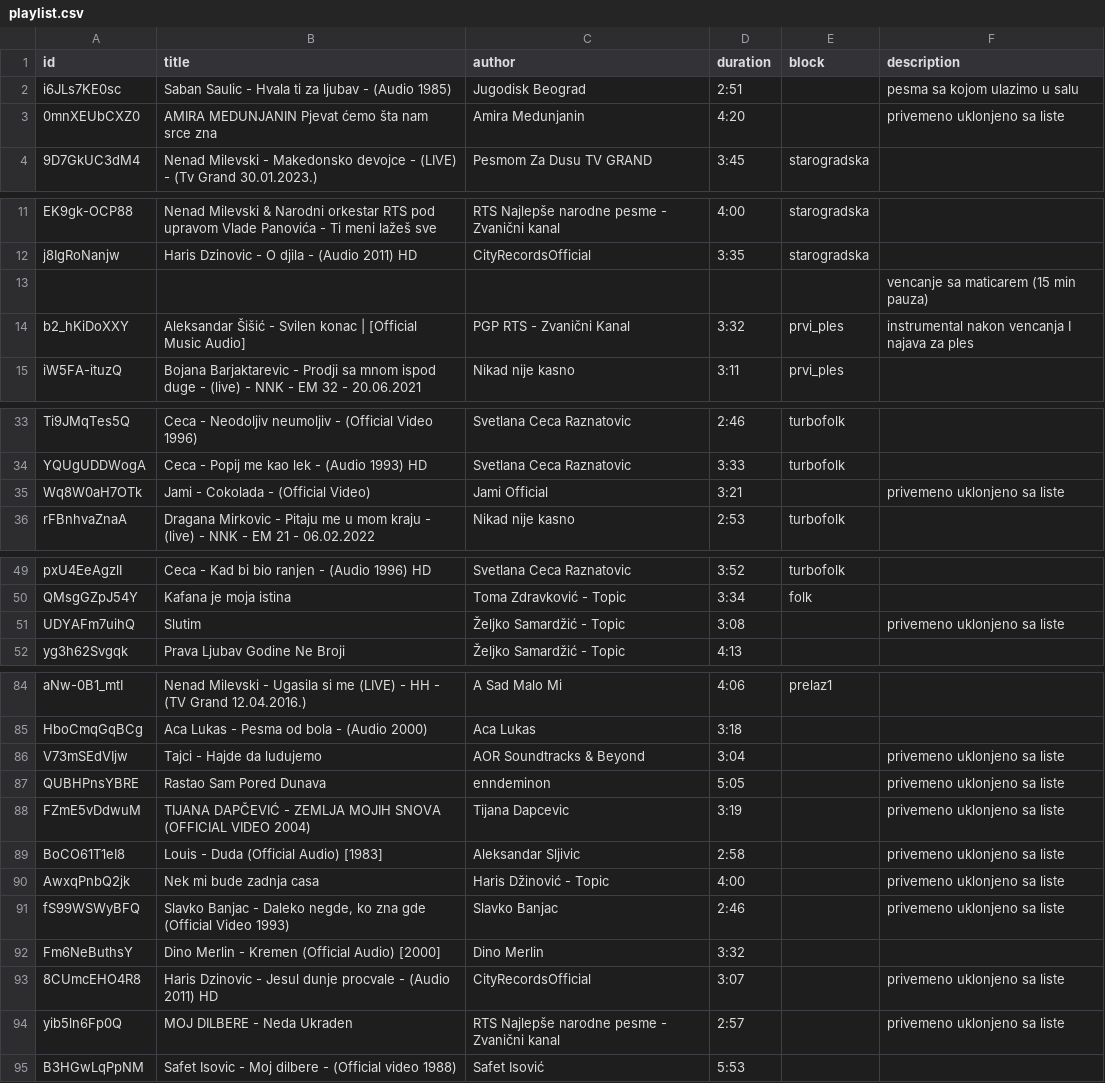
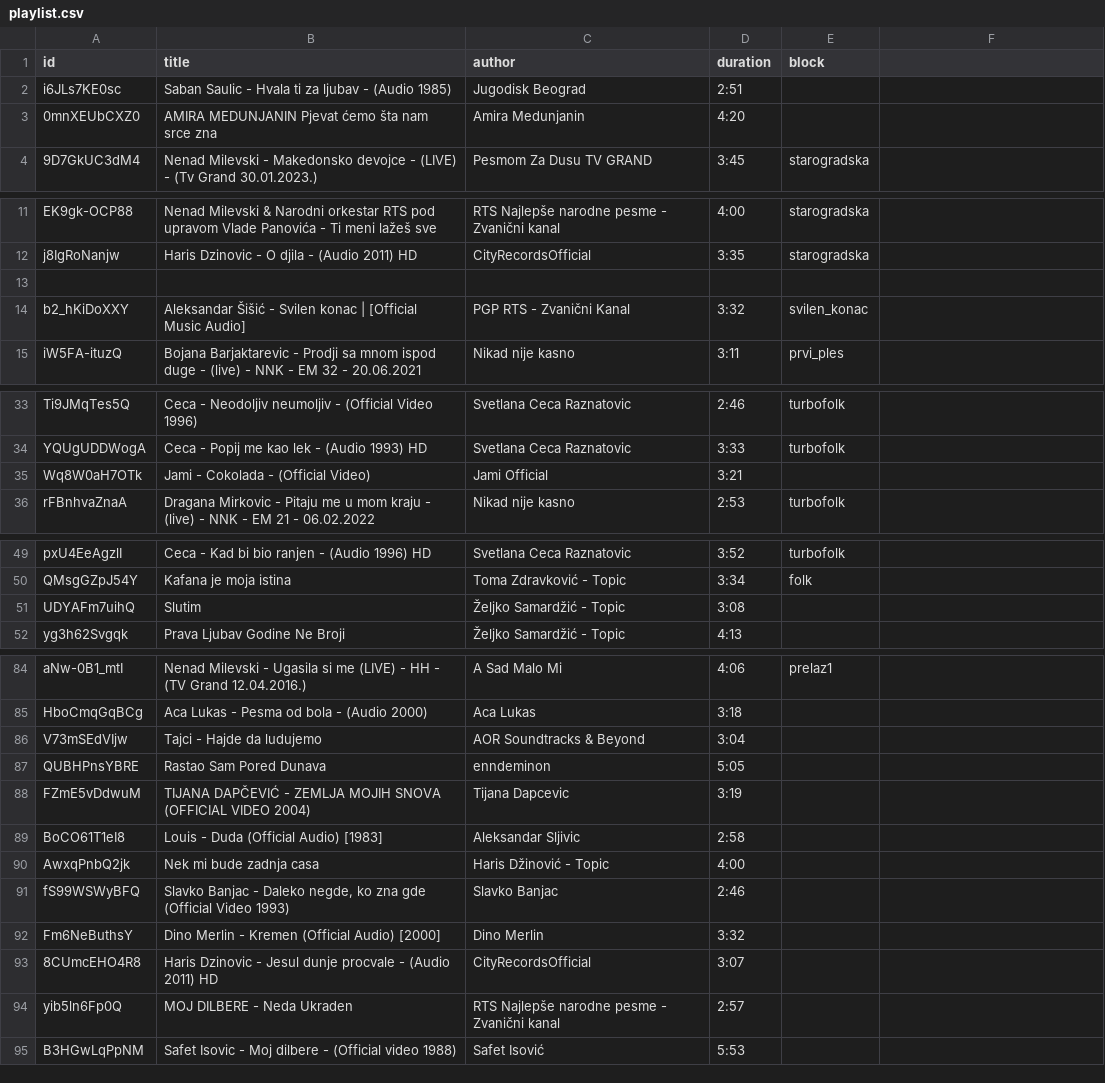
Before and after one commit to ToshKae/nesvil-raspored-pesama, a CSV file: playlist.csv, drawn as a sheet; only a part is shown, gaps mark what is left out; the diff covers the shown part only.

```diff
--- a/playlist.csv
+++ b/playlist.csv
@@ -1,3 +1,3 @@
-id,title,author,duration,block,description
-i6JLs7KE0sc,Saban Saulic - Hvala ti za ljubav - (Audio 1985),Jugodisk Beograd,2:51,,pesma sa kojom ulazimo u salu
-0mnXEUbCXZ0,AMIRA MEDUNJANIN Pjevat ćemo šta nam srce zna,Amira Medunjanin,4:20,,privemeno uklonjeno sa liste
+id,title,author,duration,block
+i6JLs7KE0sc,Saban Saulic - Hvala ti za ljubav - (Audio 1985),Jugodisk Beograd,2:51,
+0mnXEUbCXZ0,AMIRA MEDUNJANIN Pjevat ćemo šta nam srce zna,Amira Medunjanin,4:20,
@@ -13,2 +13,2 @@ j8IgRoNanjw,Haris Dzinovic - O djila - (Audio 2011) HD,CityRecordsOfficial,3:35,
-,,,,,vencanje sa maticarem (15 min pauza)
-b2_hKiDoXXY,Aleksandar Šišić - Svilen konac | [Official Music Audio],PGP RTS - Zvanični Kanal,3:32,prvi_ples,instrumental nakon vencanja I najava za ples
+,,,,
+b2_hKiDoXXY,Aleksandar Šišić - Svilen konac | [Official Music Audio],PGP RTS - Zvanični Kanal,3:32,svilen_konac
@@ -35 +35 @@ YQUgUDDWogA,Ceca - Popij me kao lek - (Audio 1993) HD,Svetlana Ceca Raznatovic,3
-Wq8W0aH7OTk,Jami - Cokolada - (Official Video),Jami Official,3:21,,privemeno uklonjeno sa liste
+Wq8W0aH7OTk,Jami - Cokolada - (Official Video),Jami Official,3:21,
@@ -51 +51 @@ QMsgGZpJ54Y,Kafana je moja istina,Toma Zdravković - Topic,3:34,folk,
-UDYAFm7uihQ,Slutim,Željko Samardžić - Topic,3:08,,privemeno uklonjeno sa liste
+UDYAFm7uihQ,Slutim,Željko Samardžić - Topic,3:08,
@@ -86,6 +86,6 @@ HboCmqGqBCg,Aca Lukas - Pesma od bola - (Audio 2000),Aca Lukas,3:18,,
-V73mSEdVIjw,Tajci - Hajde da ludujemo,AOR Soundtracks & Beyond,3:04,,privemeno uklonjeno sa liste
-QUBHPnsYBRE,Rastao Sam Pored Dunava,enndeminon,5:05,,privemeno uklonjeno sa liste
-FZmE5vDdwuM,TIJANA DAPČEVIĆ - ZEMLJA MOJIH SNOVA (OFFICIAL VIDEO 2004),Tijana Dapcevic,3:19,,privemeno uklonjeno sa liste
-BoCO61T1eI8,Louis - Duda (Official Audio) [1983],Aleksandar Sljivic,2:58,,privemeno uklonjeno sa liste
-AwxqPnbQ2jk,Nek mi bude zadnja casa,Haris Džinović - Topic,4:00,,privemeno uklonjeno sa liste
-fS99WSWyBFQ,"Slavko Banjac - Daleko negde, ko zna gde (Official Video 1993)",Slavko Banjac,2:46,,privemeno uklonjeno sa liste
+V73mSEdVIjw,Tajci - Hajde da ludujemo,AOR Soundtracks & Beyond,3:04,
+QUBHPnsYBRE,Rastao Sam Pored Dunava,enndeminon,5:05,
+FZmE5vDdwuM,TIJANA DAPČEVIĆ - ZEMLJA MOJIH SNOVA (OFFICIAL VIDEO 2004),Tijana Dapcevic,3:19,
+BoCO61T1eI8,Louis - Duda (Official Audio) [1983],Aleksandar Sljivic,2:58,
+AwxqPnbQ2jk,Nek mi bude zadnja casa,Haris Džinović - Topic,4:00,
+fS99WSWyBFQ,"Slavko Banjac - Daleko negde, ko zna gde (Official Video 1993)",Slavko Banjac,2:46,
@@ -93,2 +93,2 @@ Fm6NeButhsY,Dino Merlin - Kremen (Official Audio) [2000],Dino Merlin,3:32,,
-8CUmcEHO4R8,Haris Dzinovic - Jesul dunje procvale - (Audio 2011) HD,CityRecordsOfficial,3:07,,privemeno uklonjeno sa liste
-yib5ln6Fp0Q,MOJ DILBERE - Neda Ukraden,RTS Najlepše narodne pesme - Zvanični kanal,2:57,,privemeno uklonjeno sa liste
+8CUmcEHO4R8,Haris Dzinovic - Jesul dunje procvale - (Audio 2011) HD,CityRecordsOfficial,3:07,
+yib5ln6Fp0Q,MOJ DILBERE - Neda Ukraden,RTS Najlepše narodne pesme - Zvanični kanal,2:57,
```
Also changed, not shown: 2 edited cells elsewhere in this file, blocks.csv.
